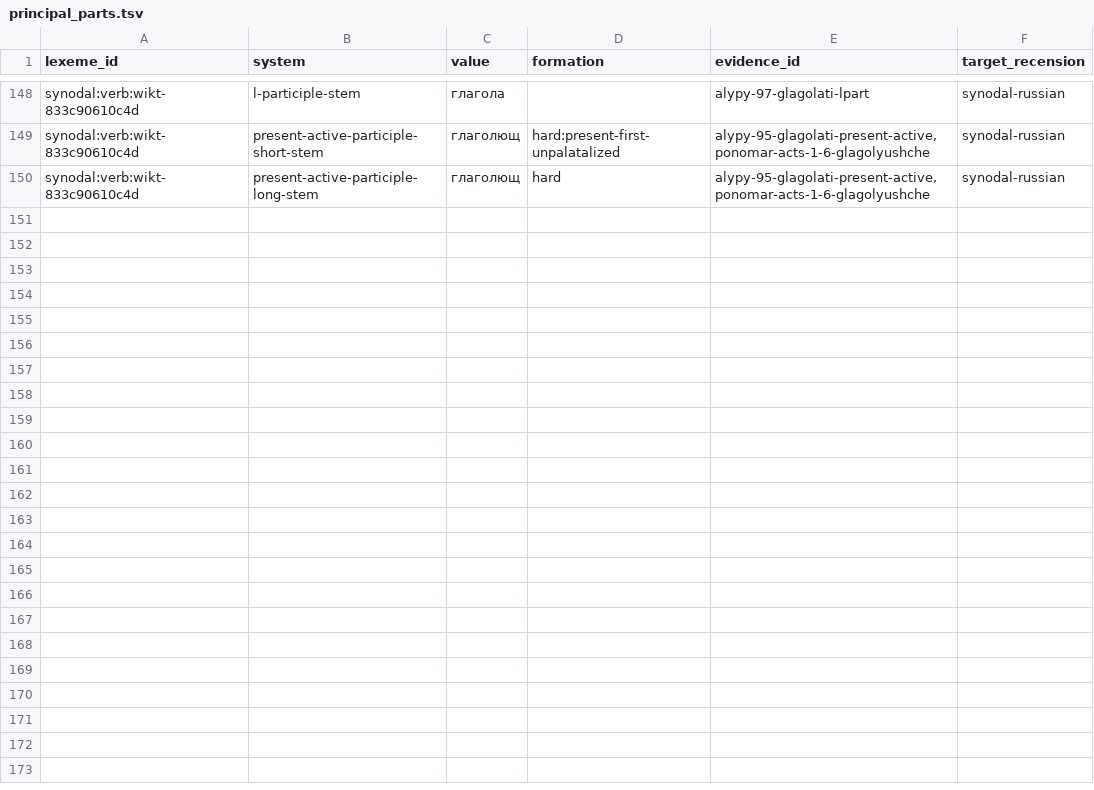
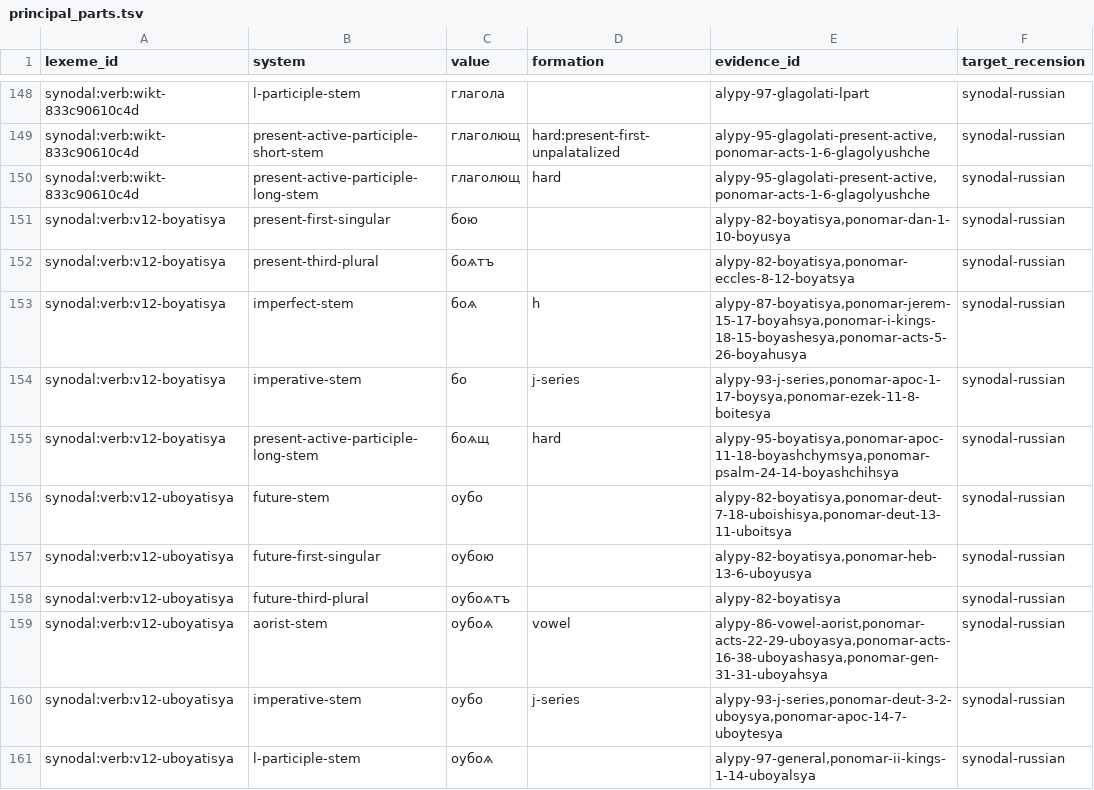
Before and after one commit to gold-silver-copper/church-slavonic, a TSV file: data/synodal/principal_parts.tsv, drawn as a sheet; only a part is shown, gaps mark what is left out; the diff covers the shown part only; the diff names each change by its address in the sheet, - before the commit and + after, or states it on an @@ line.

```diff
--- a/data/synodal/principal_parts.tsv
+++ b/data/synodal/principal_parts.tsv
+row 151: synodal:verb:v12-boyatisya | present-first-singular | бою |  | alypy-82-boyatisya,ponomar-dan-1-10-boyusya | synodal-russian
+row 152: synodal:verb:v12-boyatisya | present-third-plural | боѧтъ |  | alypy-82-boyatisya,ponomar-eccles-8-12-boyatsya | synodal-russian
+row 153: synodal:verb:v12-boyatisya | imperfect-stem | боѧ | h | alypy-87-boyatisya,ponomar-jerem-15-17-boyahsya,ponomar-i-kings-18-15-boyashesya,ponomar-acts-5-26-boyahusya | synodal-russian
+row 154: synodal:verb:v12-boyatisya | imperative-stem | бо | j-series | alypy-93-j-series,ponomar-apoc-1-17-boysya,ponomar-ezek-11-8-boitesya | synodal-russian
+row 155: synodal:verb:v12-boyatisya | present-active-participle-long-stem | боѧщ | hard | alypy-95-boyatisya,ponomar-apoc-11-18-boyashchymsya,ponomar-psalm-24-14-boyashchihsya | synodal-russian
+row 156: synodal:verb:v12-uboyatisya | future-stem | оубо |  | alypy-82-boyatisya,ponomar-deut-7-18-uboishisya,ponomar-deut-13-11-uboitsya | synodal-russian
+row 157: synodal:verb:v12-uboyatisya | future-first-singular | оубою |  | alypy-82-boyatisya,ponomar-heb-13-6-uboyusya | synodal-russian
+row 158: synodal:verb:v12-uboyatisya | future-third-plural | оубоѧтъ |  | alypy-82-boyatisya | synodal-russian
+row 159: synodal:verb:v12-uboyatisya | aorist-stem | оубоѧ | vowel | alypy-86-vowel-aorist,ponomar-acts-22-29-uboyasya,ponomar-acts-16-38-uboyashasya,ponomar-gen-31-31-uboyahsya | synodal-russian
+row 160: synodal:verb:v12-uboyatisya | imperative-stem | оубо | j-series | alypy-93-j-series,ponomar-deut-3-2-uboysya,ponomar-apoc-14-7-uboytesya | synodal-russian
+row 161: synodal:verb:v12-uboyatisya | l-participle-stem | оубоѧ |  | alypy-97-general,ponomar-ii-kings-1-14-uboyalsya | synodal-russian
```
Also changed, not shown: 10 added rows elsewhere in this file, data/synodal/accent_paradigms.tsv, data/synodal/accents.tsv, 52 other files.
